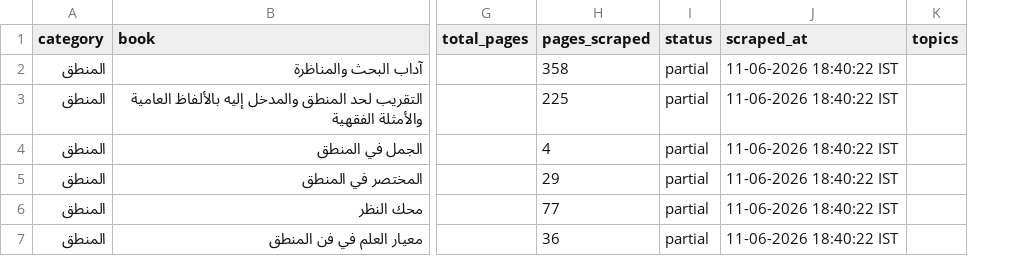
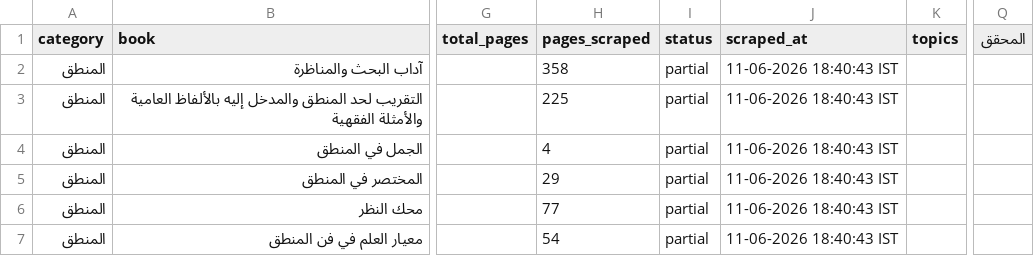
Before and after one commit to farhan281/al-qalam-project, a CSV file: shamela_output/reports/المنطق.csv, drawn as a sheet; only a part is shown, gaps mark what is left out; the diff names each change by its address in the sheet, - before the commit and + after, or states it on an @@ line.

```diff
--- a/shamela_output/reports/المنطق.csv
+++ b/shamela_output/reports/المنطق.csv
+column Q (المحقق), empty
-J2:J7 (scraped_at): 11-06-2026 18:40:22 IST
+J2:J7 (scraped_at): 11-06-2026 18:40:43 IST
-H7 (pages_scraped): 36
+H7 (pages_scraped): 54
```
Also changed, not shown: shamela_output/reports/التجويد_والقراءات.csv, 4 other files.
